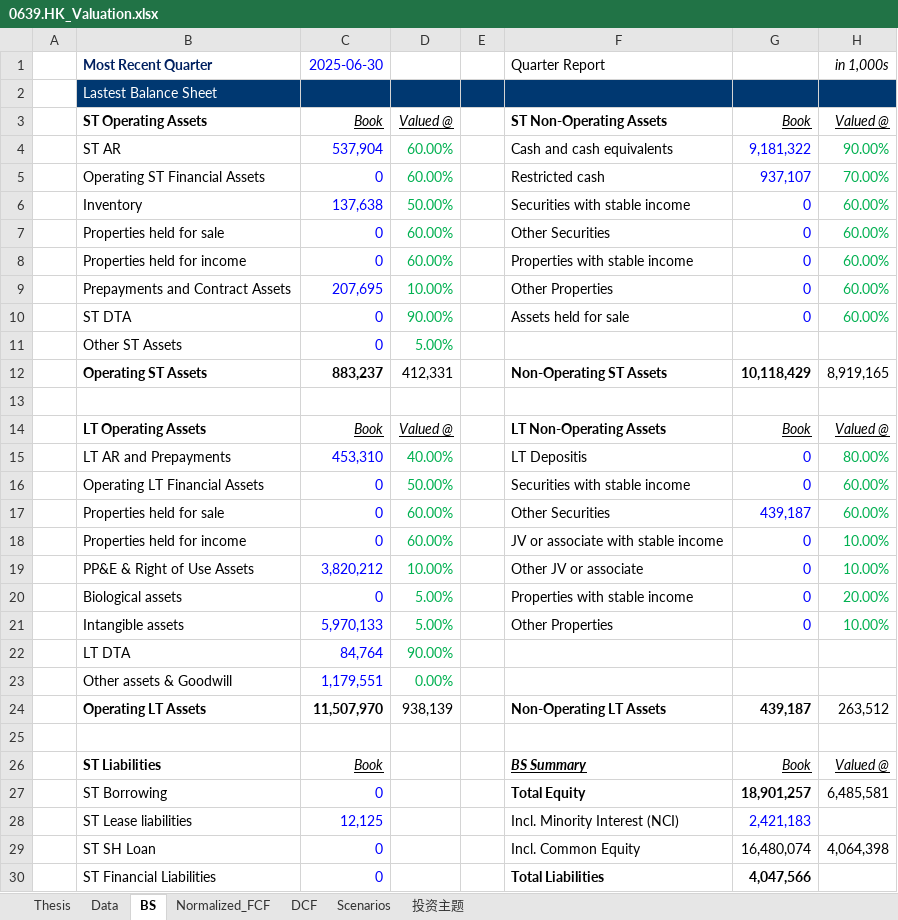
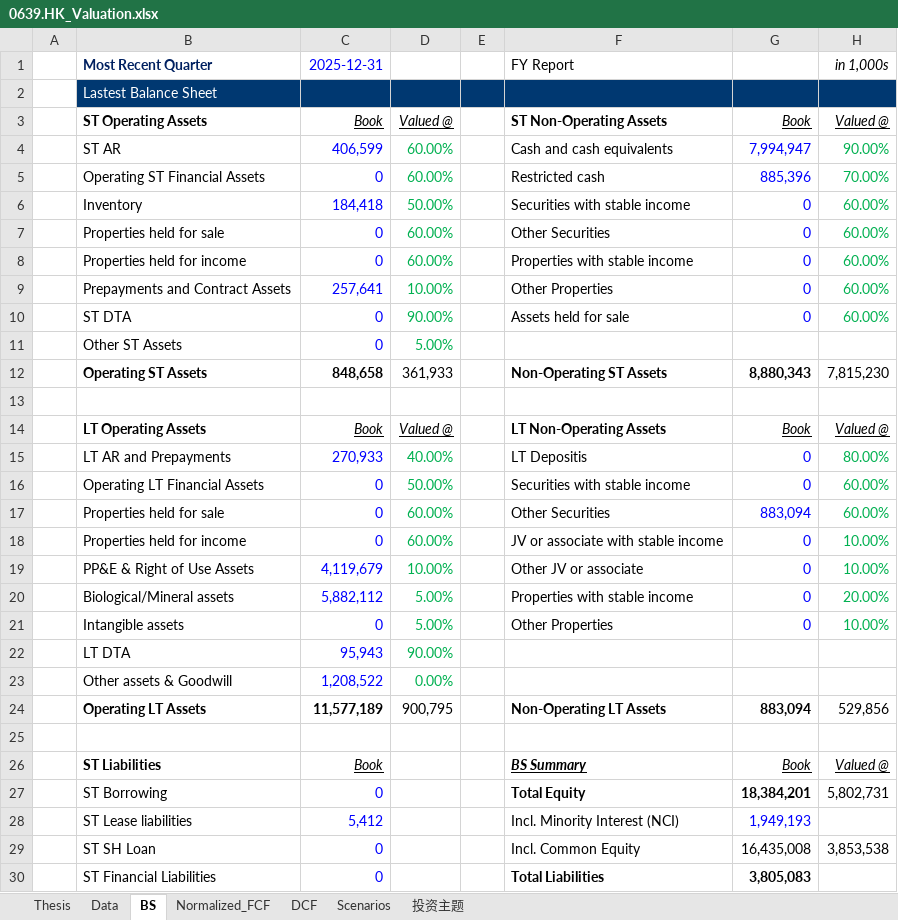
Before and after one commit to JerryChenz/Invest_Proc_1, an Excel workbook: financial_models/opportunities/0639.HK_Valuation.xlsx, sheet BS, drawn as a sheet; only a part is shown; values as stored, in another font and other column widths than the file's, no borders; conditional formats not drawn; removed rows and columns are numbered as before the commit, all else as after; the diff covers the shown part only; the diff names each change by its address in the sheet, - before the commit and + after, or states it on an @@ line.

```diff
--- a/financial_models/opportunities/0639.HK_Valuation.xlsx (sheet BS)
+++ b/financial_models/opportunities/0639.HK_Valuation.xlsx (sheet BS)
-C1: 2025-06-30
+C1: 2025-12-31
-F1: Quarter Report
+F1: FY Report
-C4 (2025-12-31): 537,904
+C4 (2025-12-31): 406,599
-G4: 9,181,322
+G4: 7,994,947
-G5: 937,107
+G5: 885,396
-C6 (2025-12-31): 137,638
+C6 (2025-12-31): 184,418
-C9 (2025-12-31): 207,695
+C9 (2025-12-31): 257,641
-row 12:  | Operating ST Assets | 883,237 | 412,331 |  | Non-Operating ST Assets | 10,118,429 | 8,919,165
+row 12:  | Operating ST Assets | 848,658 | 361,933 |  | Non-Operating ST Assets | 8,880,343 | 7,815,230
-C15 (2025-12-31): 453,310
+C15 (2025-12-31): 270,933
-G17: 439,187
+G17: 883,094
-C19 (2025-12-31): 3,820,212
+C19 (2025-12-31): 4,119,679
-B20 (Most Recent Quarter): Biological assets
+B20 (Most Recent Quarter): Biological/Mineral assets
-C20 (2025-12-31): 0
+C20 (2025-12-31): 5,882,112
-C21 (2025-12-31): 5,970,133
+C21 (2025-12-31): 0
-C22 (2025-12-31): 84,764
+C22 (2025-12-31): 95,943
-C23 (2025-12-31): 1,179,551
+C23 (2025-12-31): 1,208,522
-row 24:  | Operating LT Assets | 11,507,970 | 938,139 |  | Non-Operating LT Assets | 439,187 | 263,512
+row 24:  | Operating LT Assets | 11,577,189 | 900,795 |  | Non-Operating LT Assets | 883,094 | 529,856
-G27: 18,901,257
+G27: 18,384,201
-H27 (in 1,000s): 6,485,581
+H27 (in 1,000s): 5,802,731
-C28 (2025-12-31): 12,125
+C28 (2025-12-31): 5,412
-G28: 2,421,183
+G28: 1,949,193
-G29: 16,480,074
+G29: 16,435,008
-H29 (in 1,000s): 4,064,398
+H29 (in 1,000s): 3,853,538
-G30: 4,047,566
+G30: 3,805,083
```
Also changed, not shown: 10 added rows, 10 removed rows and 30 edited cells elsewhere in this sheet, sheet DCF, sheet Normalized_FCF, sheet Thesis, sheet Scenarios, sheet 投资主题, sheet Data, formulas that keep their value.
